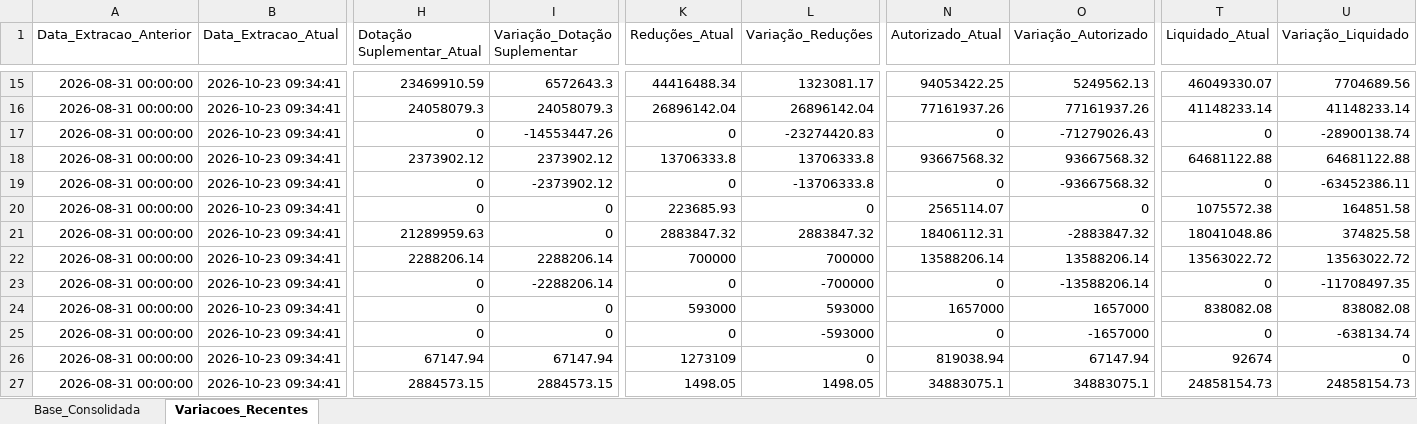
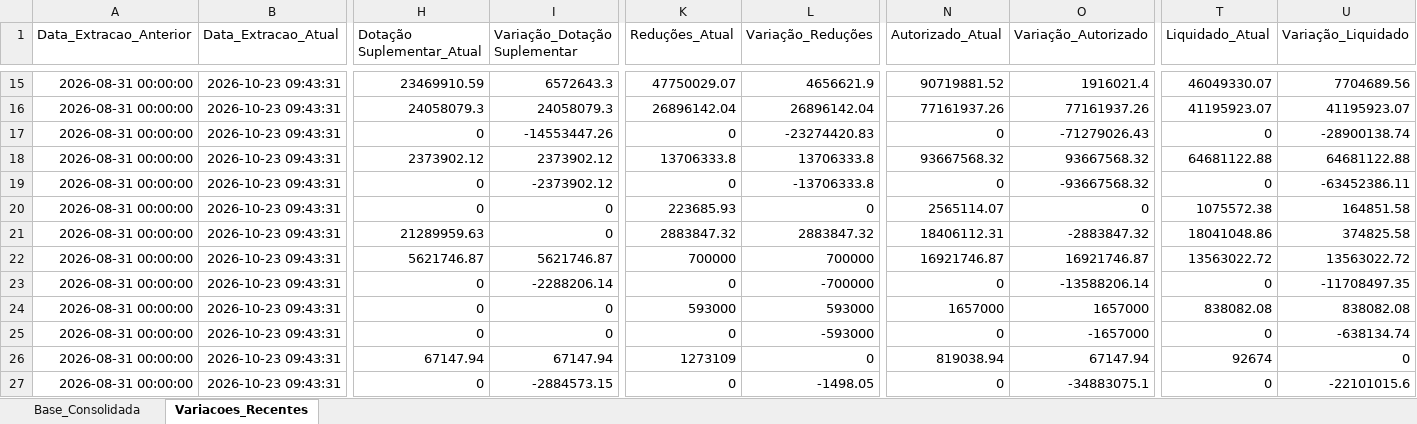
Before and after one commit to leuler-web/painel-execucao-uea, an Excel workbook: Base_Consolidada_SIAFI.xlsx, sheet Variacoes_Recentes, drawn as a sheet; only a part is shown, gaps mark what is left out; values as stored, in another font and other column widths than the file's, no borders; the diff covers the shown part only; the diff names each change by its address in the sheet, - before the commit and + after, or states it on an @@ line.

Commit message:
Atualização automática - Base Consolidada

```diff
--- a/Base_Consolidada_SIAFI.xlsx (sheet Variacoes_Recentes)
+++ b/Base_Consolidada_SIAFI.xlsx (sheet Variacoes_Recentes)
-B15:B27 (Data_Extracao_Atual): 2026-10-23 09:34:41
+B15:B27 (Data_Extracao_Atual): 2026-10-23 09:43:31
-K15 (Reduções_Atual): 44416488.34
+K15 (Reduções_Atual): 47750029.07
-L15 (Variação_Reduções): 1323081.17
+L15 (Variação_Reduções): 4656621.9
-N15 (Autorizado_Atual): 94053422.25
+N15 (Autorizado_Atual): 90719881.52
-O15 (Variação_Autorizado): 5249562.13
+O15 (Variação_Autorizado): 1916021.4
-T16 (Liquidado_Atual): 41148233.14
+T16 (Liquidado_Atual): 41195923.07
-U16 (Variação_Liquidado): 41148233.14
+U16 (Variação_Liquidado): 41195923.07
-H22 (Dotação Suplementar_Atual): 2288206.14
+H22 (Dotação Suplementar_Atual): 5621746.87
-I22 (Variação_Dotação Suplementar): 2288206.14
+I22 (Variação_Dotação Suplementar): 5621746.87
-N22 (Autorizado_Atual): 13588206.14
+N22 (Autorizado_Atual): 16921746.87
-O22 (Variação_Autorizado): 13588206.14
+O22 (Variação_Autorizado): 16921746.87
-H27 (Dotação Suplementar_Atual): 2884573.15
+H27 (Dotação Suplementar_Atual): 0
-I27 (Variação_Dotação Suplementar): 2884573.15
+I27 (Variação_Dotação Suplementar): -2884573.15
-K27 (Reduções_Atual): 1498.05
+K27 (Reduções_Atual): 0
-L27 (Variação_Reduções): 1498.05
+L27 (Variação_Reduções): -1498.05
-N27 (Autorizado_Atual): 34883075.1
+N27 (Autorizado_Atual): 0
-O27 (Variação_Autorizado): 34883075.1
+O27 (Variação_Autorizado): -34883075.1
-T27 (Liquidado_Atual): 24858154.73
+T27 (Liquidado_Atual): 0
-U27 (Variação_Liquidado): 24858154.73
+U27 (Variação_Liquidado): -22101015.6
```
Also changed, not shown: 290 edited cells elsewhere in this sheet, sheet Base_Consolidada.
